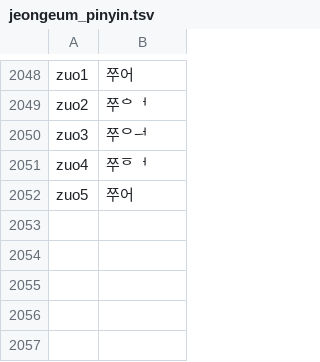
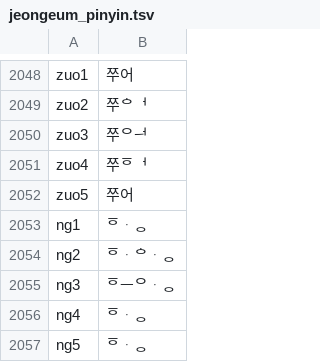
Before and after one commit to ZeenP9/chimera-jeongeum, a TSV file: crates/chimera/src/phonetics/jeongeum_pinyin.tsv, drawn as a sheet; only a part is shown, gaps mark what is left out; the diff names each change by its address in the sheet, - before the commit and + after, or states it on an @@ line.

```diff
--- a/crates/chimera/src/phonetics/jeongeum_pinyin.tsv
+++ b/crates/chimera/src/phonetics/jeongeum_pinyin.tsv
+row 2053: ng1 | ᅙᆞᆼ
+row 2054: ng2 | ᅙᆞᅌᆞᆼ
+row 2055: ng3 | ᅙᅳᄋᆞᆼ
+row 2056: ng4 | ᅙᆞᆼ
+row 2057: ng5 | ᅙᆞᆼ
```
Also changed, not shown: 4 other files.
